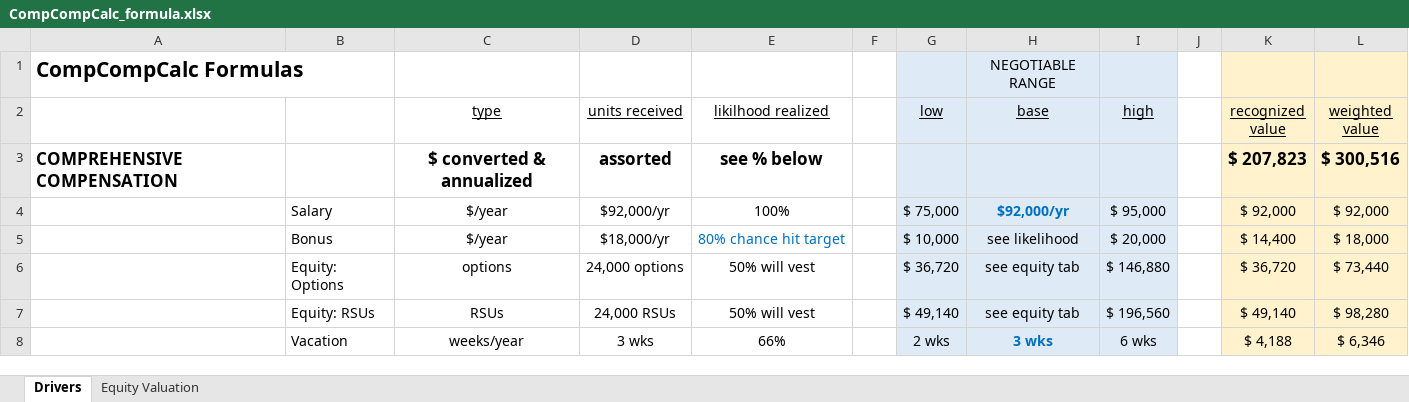
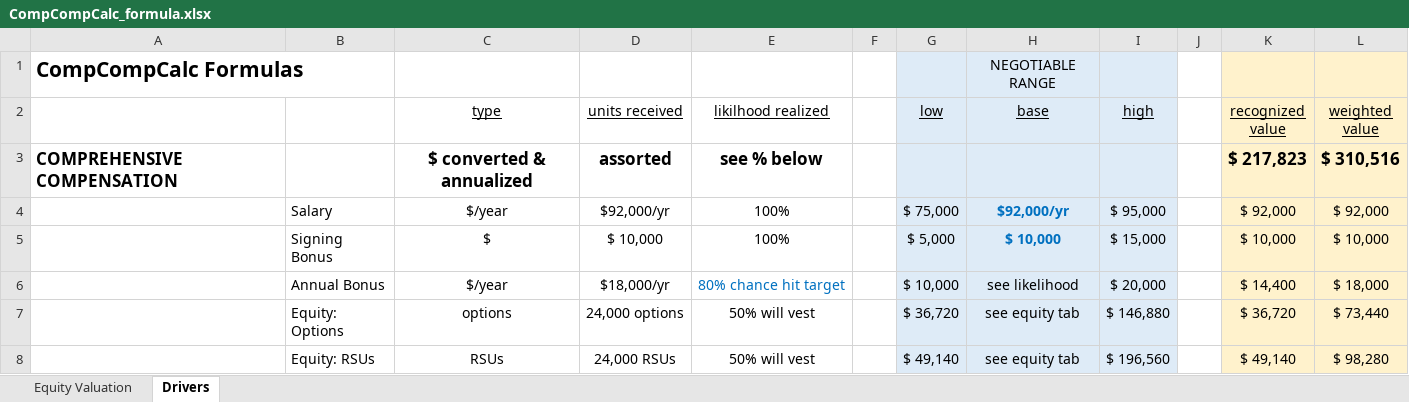
Before and after one commit to inanimatedObjects/CompCompCalc, an Excel workbook: lib/CompCompCalc_formula.xlsx, sheet Drivers, drawn as a sheet; only a part is shown; the shorter side is filled out with more unchanged rows; values as stored, in another font and other column widths than the file's, no borders; addresses are those after the commit; the diff names each change by its address in the sheet, - before the commit and + after, or states it on an @@ line.

Commit message:
created comp data object, populated drivers & assumptions accordingly

```diff
--- a/lib/CompCompCalc_formula.xlsx (sheet Drivers)
+++ b/lib/CompCompCalc_formula.xlsx (sheet Drivers)
@@ sheet tab order changed: Equity Valuation | Drivers @@
-K3 (recognized value): $ 207,823
+K3 (recognized value): $ 217,823
-L3 (weighted value): $ 300,516
+L3 (weighted value): $ 310,516
+row 5:  | Signing Bonus | $ | $ 10,000 | 100% |  | $ 5,000 | $ 10,000 | $ 15,000 |  | $ 10,000 | $ 10,000
-B6: Bonus
+B6: Annual Bonus
```
Also changed, not shown: formulas that keep their value, charts or pictures, 1 other file.
